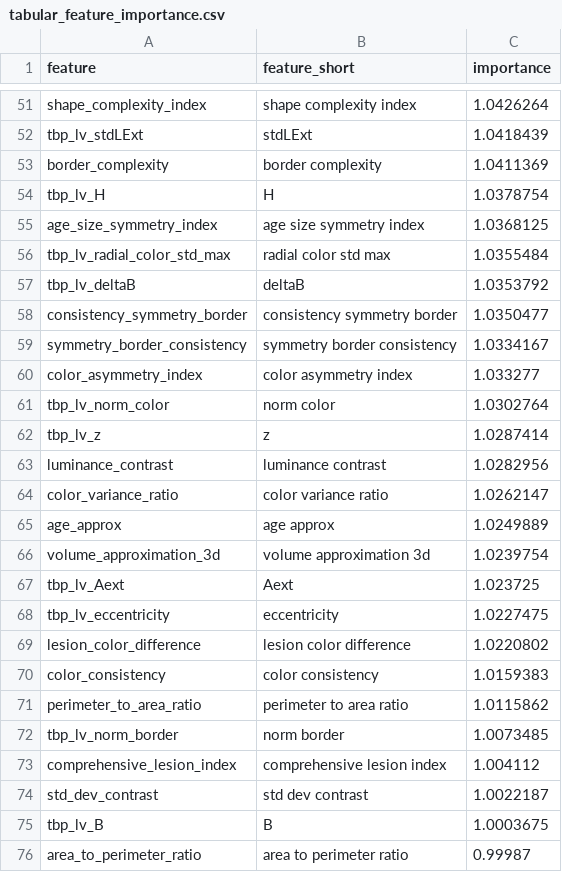
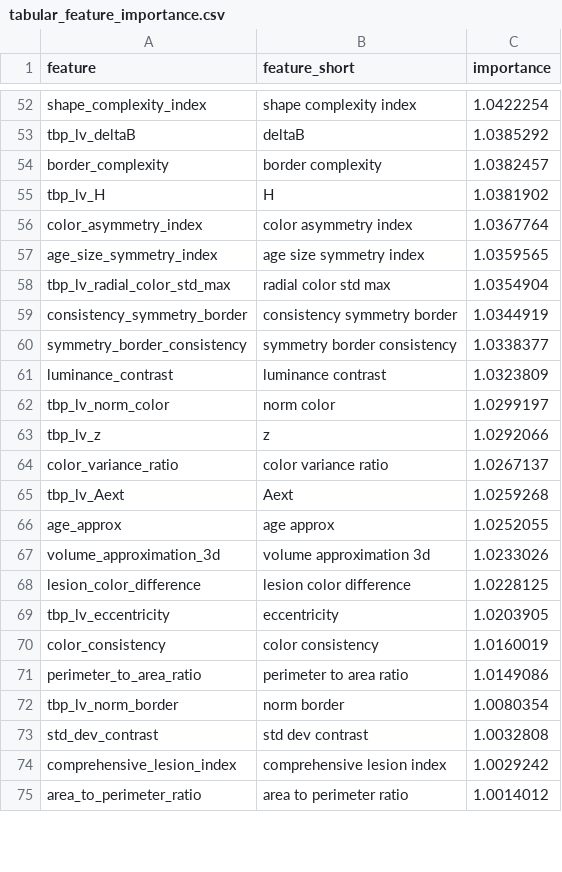
Before and after one commit to Ethan-Shapiro/CS273P-final-project, a CSV file: output/plots/tabular_feature_importance.csv, drawn as a sheet; only a part is shown, gaps mark what is left out; removed rows and columns are numbered as before the commit, all else as after; the diff covers the shown part only; the diff names each change by its address in the sheet, - before the commit and + after, or states it on an @@ line.

```diff
--- a/output/plots/tabular_feature_importance.csv
+++ b/output/plots/tabular_feature_importance.csv
-C52 (importance): 1.0426264
+C52 (importance): 1.0422254
-row 52: tbp_lv_stdLExt | stdLExt | 1.0418439
+row 53: tbp_lv_deltaB | deltaB | 1.0385292
-C54 (importance): 1.0411369
+C54 (importance): 1.0382457
-C55 (importance): 1.0378754
+C55 (importance): 1.0381902
+row 56: color_asymmetry_index | color asymmetry index | 1.0367764
-C57 (importance): 1.0368125
+C57 (importance): 1.0359565
-C58 (importance): 1.0355484
+C58 (importance): 1.0354904
-row 57: tbp_lv_deltaB | deltaB | 1.0353792
-C59 (importance): 1.0350477
+C59 (importance): 1.0344919
-C60 (importance): 1.0334167
+C60 (importance): 1.0338377
-row 60: color_asymmetry_index | color asymmetry index | 1.033277
+row 61: luminance_contrast | luminance contrast | 1.0323809
-C62 (importance): 1.0302764
+C62 (importance): 1.0299197
-C63 (importance): 1.0287414
+C63 (importance): 1.0292066
-row 63: luminance_contrast | luminance contrast | 1.0282956
-C64 (importance): 1.0262147
+C64 (importance): 1.0267137
+row 65: tbp_lv_Aext | Aext | 1.0259268
-C66 (importance): 1.0249889
+C66 (importance): 1.0252055
-C67 (importance): 1.0239754
+C67 (importance): 1.0233026
-row 67: tbp_lv_Aext | Aext | 1.023725
-row 68: tbp_lv_eccentricity | eccentricity | 1.0227475
-C68 (importance): 1.0220802
+C68 (importance): 1.0228125
+row 69: tbp_lv_eccentricity | eccentricity | 1.0203905
-C70 (importance): 1.0159383
+C70 (importance): 1.0160019
-C71 (importance): 1.0115862
+C71 (importance): 1.0149086
-C72 (importance): 1.0073485
+C72 (importance): 1.0080354
-row 73: comprehensive_lesion_index | comprehensive lesion index | 1.004112
-C73 (importance): 1.0022187
+C73 (importance): 1.0032808
-row 75: tbp_lv_B | B | 1.0003675
+row 74: comprehensive_lesion_index | comprehensive lesion index | 1.0029242
-C75 (importance): 0.99987
+C75 (importance): 1.0014012
```
Also changed, not shown: 18 added rows, 16 removed rows and 34 edited cells elsewhere in this file, 17 other files.
